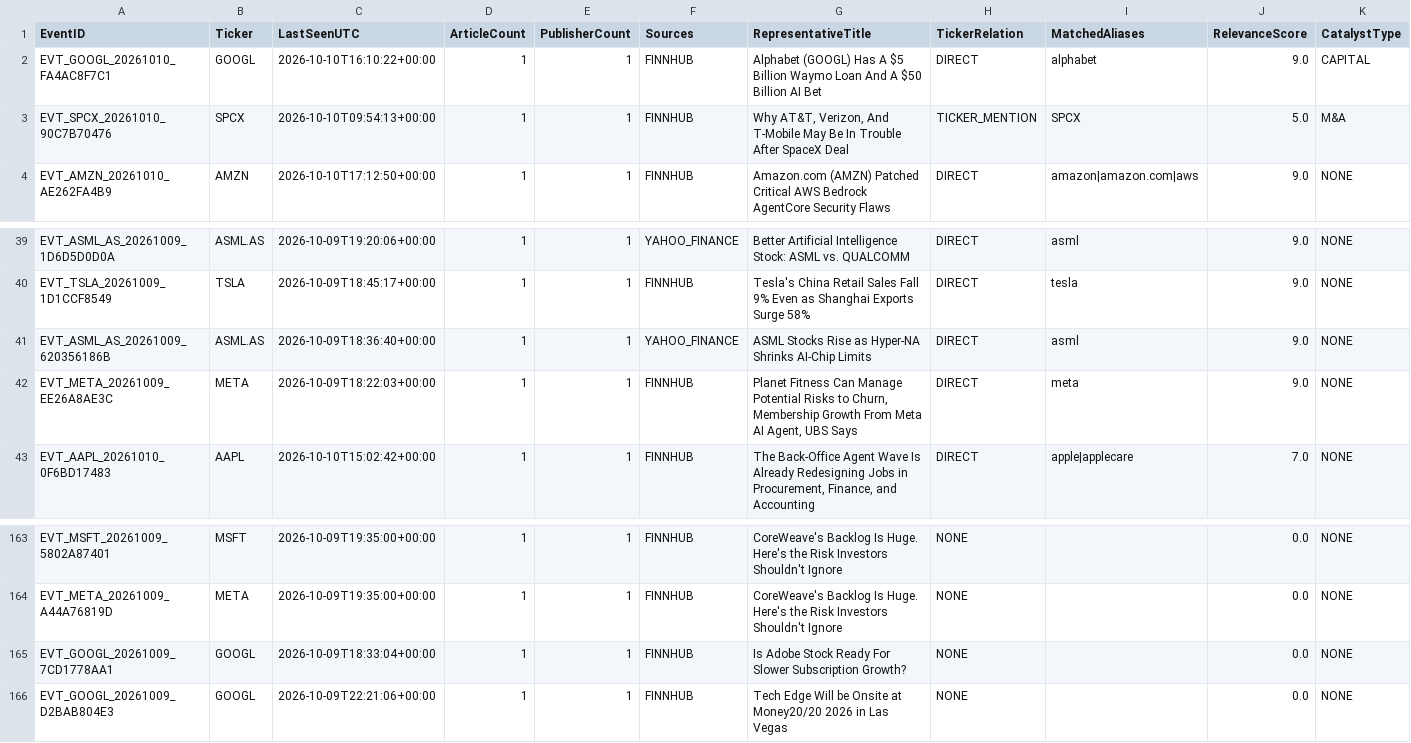
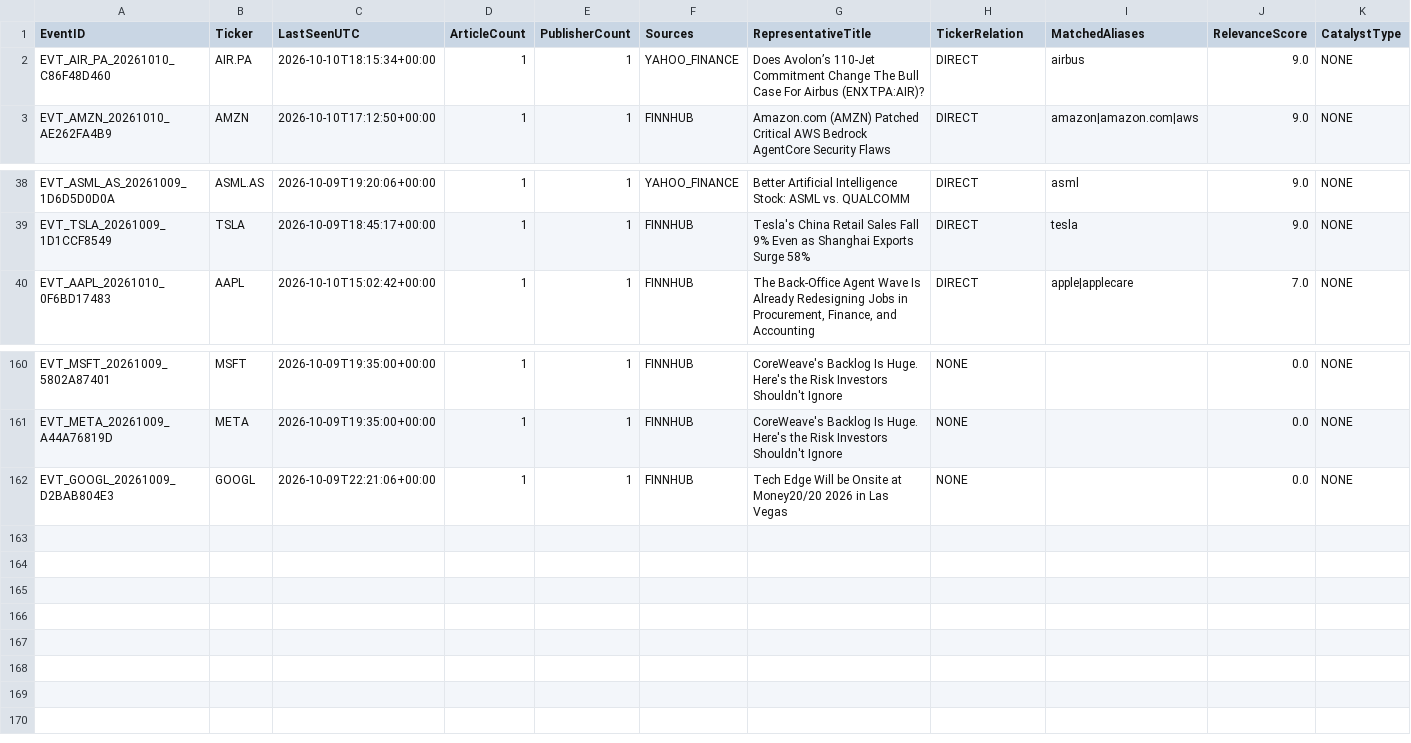
Before and after one commit to Thameur95/investment-assistant, a CSV file: historical_lab/reports/catalyst_prefilter.csv, drawn as a sheet; only a part is shown, gaps mark what is left out; removed rows and columns are numbered as before the commit, all else as after; rows hold the shown columns only; the diff names each change by its address in the sheet, - before the commit and + after, or states it on an @@ line.

```diff
--- a/historical_lab/reports/catalyst_prefilter.csv
+++ b/historical_lab/reports/catalyst_prefilter.csv
-row 2: EVT_GOOGL_20261010_FA4AC8F7C1 | GOOGL | 2026-10-10T16:10:22+00:00 | 1 | 1 | FINNHUB | Alphabet (GOOGL) Has A $5 Billion Waymo Loan And A $50 Billion AI Bet | DIRECT | alphabet | 9.0 | CAPITAL
-row 3: EVT_SPCX_20261010_90C7B70476 | SPCX | 2026-10-10T09:54:13+00:00 | 1 | 1 | FINNHUB | Why AT&T, Verizon, And T-Mobile May Be In Trouble After SpaceX Deal | TICKER_MENTION | SPCX | 5.0 | M&A
+row 2: EVT_AIR_PA_20261010_C86F48D460 | AIR.PA | 2026-10-10T18:15:34+00:00 | 1 | 1 | YAHOO_FINANCE | Does Avolon’s 110-Jet Commitment Change The Bull Case For Airbus (ENXTPA:AIR)? | DIRECT | airbus | 9.0 | NONE
-row 41: EVT_ASML_AS_20261009_620356186B | ASML.AS | 2026-10-09T18:36:40+00:00 | 1 | 1 | YAHOO_FINANCE | ASML Stocks Rise as Hyper-NA Shrinks AI-Chip Limits | DIRECT | asml | 9.0 | NONE
-row 42: EVT_META_20261009_EE26A8AE3C | META | 2026-10-09T18:22:03+00:00 | 1 | 1 | FINNHUB | Planet Fitness Can Manage Potential Risks to Churn, Membership Growth From Meta AI Agent, UBS Says | DIRECT | meta | 9.0 | NONE
-row 165: EVT_GOOGL_20261009_7CD1778AA1 | GOOGL | 2026-10-09T18:33:04+00:00 | 1 | 1 | FINNHUB | Is Adobe Stock Ready For Slower Subscription Growth? | NONE |  | 0.0 | NONE
```
Also changed, not shown: historical_lab/reports/catalyst_europe_diagnostic.csv, historical_lab/reports/catalyst_events.csv, 2 other files.
